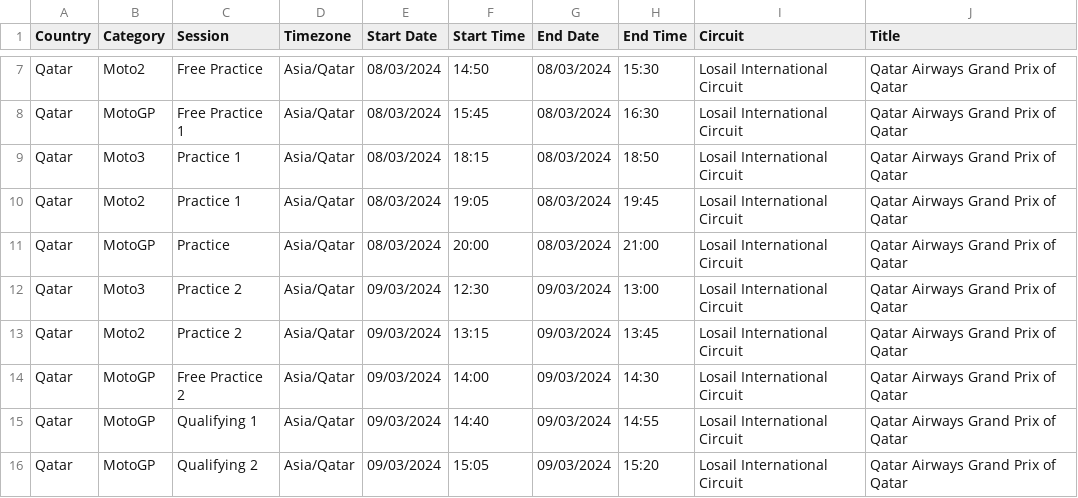
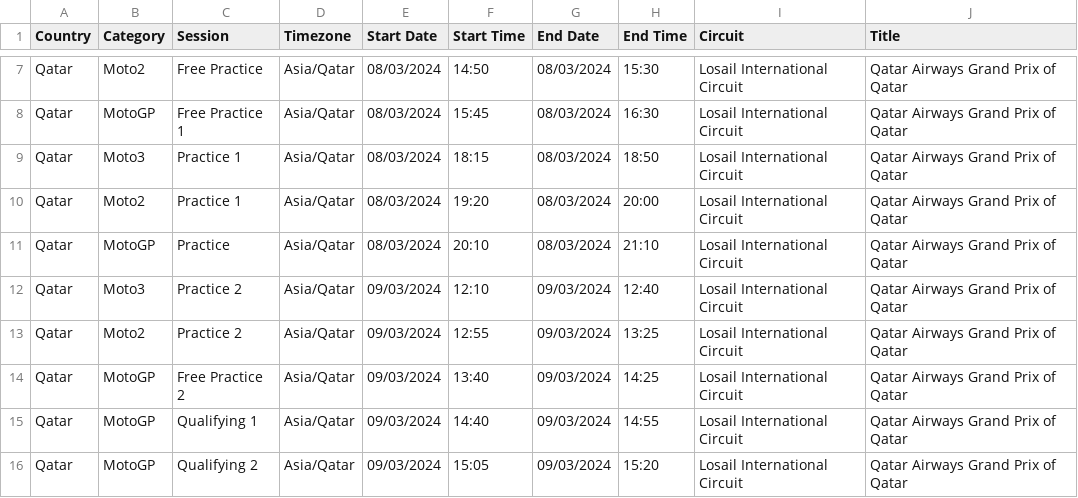
Before and after one commit to robinvenables/calendars, a CSV file: motogp/MotoGP/Calendar-Timetable.csv, drawn as a sheet; only a part is shown, gaps mark what is left out.

Commit message:
Update Qatar session timings

```diff
--- a/motogp/MotoGP/Calendar-Timetable.csv
+++ b/motogp/MotoGP/Calendar-Timetable.csv
@@ -9,7 +9,7 @@ Qatar,MotoGP,Free Practice 1,Asia/Qatar,08/03/2024,15:45,08/03/2024,16:30,Losail
 Qatar,Moto3,Practice 1,Asia/Qatar,08/03/2024,18:15,08/03/2024,18:50,Losail International Circuit,Qatar Airways Grand Prix of Qatar
-Qatar,Moto2,Practice 1,Asia/Qatar,08/03/2024,19:05,08/03/2024,19:45,Losail International Circuit,Qatar Airways Grand Prix of Qatar
-Qatar,MotoGP,Practice,Asia/Qatar,08/03/2024,20:00,08/03/2024,21:00,Losail International Circuit,Qatar Airways Grand Prix of Qatar
-Qatar,Moto3,Practice 2,Asia/Qatar,09/03/2024,12:30,09/03/2024,13:00,Losail International Circuit,Qatar Airways Grand Prix of Qatar
-Qatar,Moto2,Practice 2,Asia/Qatar,09/03/2024,13:15,09/03/2024,13:45,Losail International Circuit,Qatar Airways Grand Prix of Qatar
-Qatar,MotoGP,Free Practice 2,Asia/Qatar,09/03/2024,14:00,09/03/2024,14:30,Losail International Circuit,Qatar Airways Grand Prix of Qatar
+Qatar,Moto2,Practice 1,Asia/Qatar,08/03/2024,19:20,08/03/2024,20:00,Losail International Circuit,Qatar Airways Grand Prix of Qatar
+Qatar,MotoGP,Practice,Asia/Qatar,08/03/2024,20:10,08/03/2024,21:10,Losail International Circuit,Qatar Airways Grand Prix of Qatar
+Qatar,Moto3,Practice 2,Asia/Qatar,09/03/2024,12:10,09/03/2024,12:40,Losail International Circuit,Qatar Airways Grand Prix of Qatar
+Qatar,Moto2,Practice 2,Asia/Qatar,09/03/2024,12:55,09/03/2024,13:25,Losail International Circuit,Qatar Airways Grand Prix of Qatar
+Qatar,MotoGP,Free Practice 2,Asia/Qatar,09/03/2024,13:40,09/03/2024,14:25,Losail International Circuit,Qatar Airways Grand Prix of Qatar
 Qatar,MotoGP,Qualifying 1,Asia/Qatar,09/03/2024,14:40,09/03/2024,14:55,Losail International Circuit,Qatar Airways Grand Prix of Qatar
```
Also changed, not shown: 1 other file.
